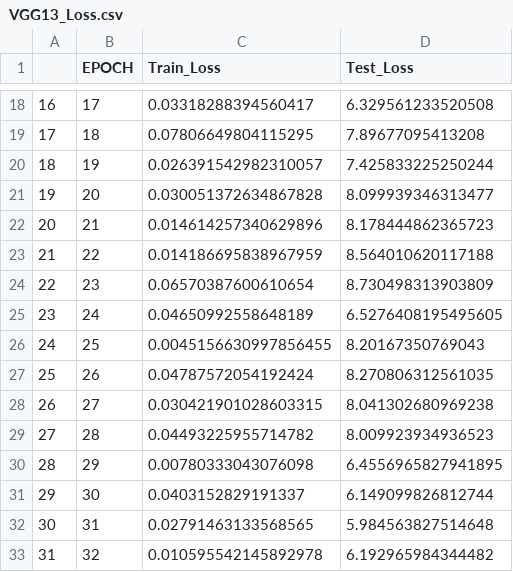
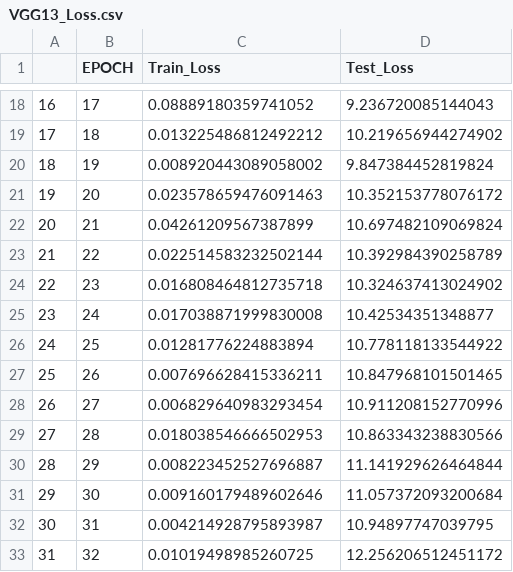
Before and after one commit to garbergc/ANLY677_FinalProject, a CSV file: results/csv_files/VGG13_Loss.csv, drawn as a sheet; only a part is shown, gaps mark what is left out; the diff covers the shown part only.

```diff
--- a/results/csv_files/VGG13_Loss.csv
+++ b/results/csv_files/VGG13_Loss.csv
@@ -18,16 +18,16 @@
-16,17,0.03318288394560417,6.329561233520508
-17,18,0.07806649804115295,7.89677095413208
-18,19,0.026391542982310057,7.425833225250244
-19,20,0.030051372634867828,8.099939346313477
-20,21,0.014614257340629896,8.178444862365723
-21,22,0.014186695838967959,8.564010620117188
-22,23,0.06570387600610654,8.730498313903809
-23,24,0.04650992558648189,6.5276408195495605
-24,25,0.0045156630997856455,8.20167350769043
-25,26,0.04787572054192424,8.270806312561035
-26,27,0.030421901028603315,8.041302680969238
-27,28,0.04493225955714782,8.009923934936523
-28,29,0.00780333043076098,6.4556965827941895
-29,30,0.0403152829191337,6.149099826812744
-30,31,0.02791463133568565,5.984563827514648
-31,32,0.010595542145892978,6.192965984344482
+16,17,0.08889180359741052,9.236720085144043
+17,18,0.013225486812492212,10.219656944274902
+18,19,0.008920443089058002,9.847384452819824
+19,20,0.023578659476091463,10.352153778076172
+20,21,0.04261209567387899,10.697482109069824
+21,22,0.022514583232502144,10.392984390258789
+22,23,0.016808464812735718,10.324637413024902
+23,24,0.017038871999830008,10.42534351348877
+24,25,0.01281776224883894,10.778118133544922
+25,26,0.007696628415336211,10.847968101501465
+26,27,0.006829640983293454,10.911208152770996
+27,28,0.018038546666502953,10.863343238830566
+28,29,0.008223452527696887,11.141929626464844
+29,30,0.009160179489602646,11.057372093200684
+30,31,0.004214928795893987,10.94897747039795
+31,32,0.01019498985260725,12.256206512451172
```
Also changed, not shown: 68 edited cells elsewhere in this file, results/csv_files/VGG19_Accuracy.csv, results/csv_files/VGG19_Loss.csv, 10 other files.
